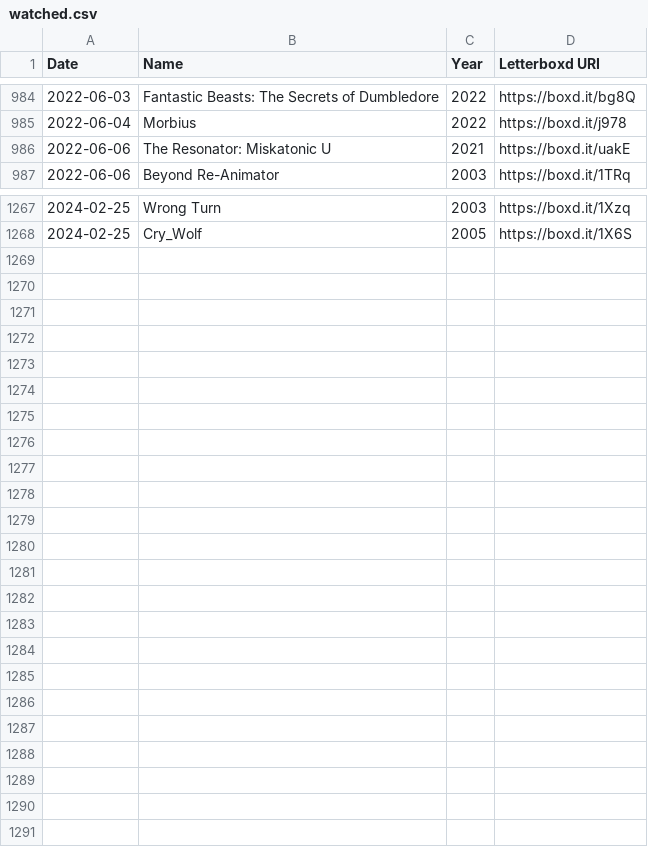
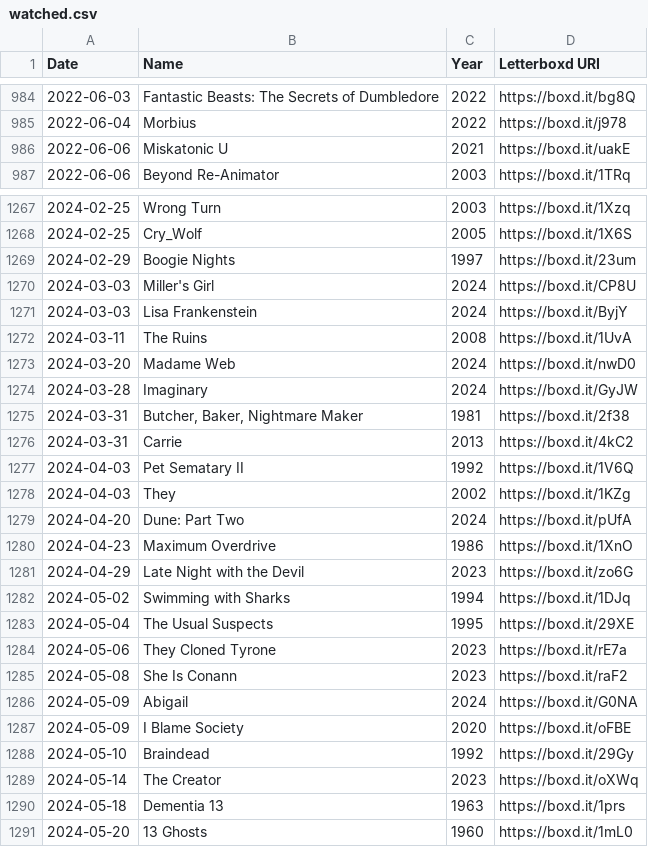
Before and after one commit to AramZS/aramzs.xyz, a CSV file: to-process/letterboxd/export/watched.csv, drawn as a sheet; only a part is shown, gaps mark what is left out.

```diff
--- a/to-process/letterboxd/export/watched.csv
+++ b/to-process/letterboxd/export/watched.csv
@@ -985,3 +985,3 @@ Date,Name,Year,Letterboxd URI
 2022-06-04,Morbius,2022,https://boxd.it/j978
-2022-06-06,The Resonator: Miskatonic U,2021,https://boxd.it/uakE
+2022-06-06,Miskatonic U,2021,https://boxd.it/uakE
 2022-06-06,Beyond Re-Animator,2003,https://boxd.it/1TRq
@@ -1268 +1268,24 @@ Date,Name,Year,Letterboxd URI
 2024-02-25,Cry_Wolf,2005,https://boxd.it/1X6S
+2024-02-29,Boogie Nights,1997,https://boxd.it/23um
+2024-03-03,Miller's Girl,2024,https://boxd.it/CP8U
+2024-03-03,Lisa Frankenstein,2024,https://boxd.it/ByjY
+2024-03-11,The Ruins,2008,https://boxd.it/1UvA
+2024-03-20,Madame Web,2024,https://boxd.it/nwD0
+2024-03-28,Imaginary,2024,https://boxd.it/GyJW
+2024-03-31,"Butcher, Baker, Nightmare Maker",1981,https://boxd.it/2f38
+2024-03-31,Carrie,2013,https://boxd.it/4kC2
+2024-04-03,Pet Sematary II,1992,https://boxd.it/1V6Q
+2024-04-03,They,2002,https://boxd.it/1KZg
+2024-04-20,Dune: Part Two,2024,https://boxd.it/pUfA
+2024-04-23,Maximum Overdrive,1986,https://boxd.it/1XnO
+2024-04-29,Late Night with the Devil,2023,https://boxd.it/zo6G
+2024-05-02,Swimming with Sharks,1994,https://boxd.it/1DJq
+2024-05-04,The Usual Suspects,1995,https://boxd.it/29XE
+2024-05-06,They Cloned Tyrone,2023,https://boxd.it/rE7a
+2024-05-08,She Is Conann,2023,https://boxd.it/raF2
+2024-05-09,Abigail,2024,https://boxd.it/G0NA
+2024-05-09,I Blame Society,2020,https://boxd.it/oFBE
+2024-05-10,Braindead,1992,https://boxd.it/29Gy
+2024-05-14,The Creator,2023,https://boxd.it/oXWq
+2024-05-18,Dementia 13,1963,https://boxd.it/1prs
+2024-05-20,13 Ghosts,1960,https://boxd.it/1mL0
```
Also changed, not shown: to-process/letterboxd/export/diary.csv, to-process/letterboxd/export/ratings.csv, 16 other files.
